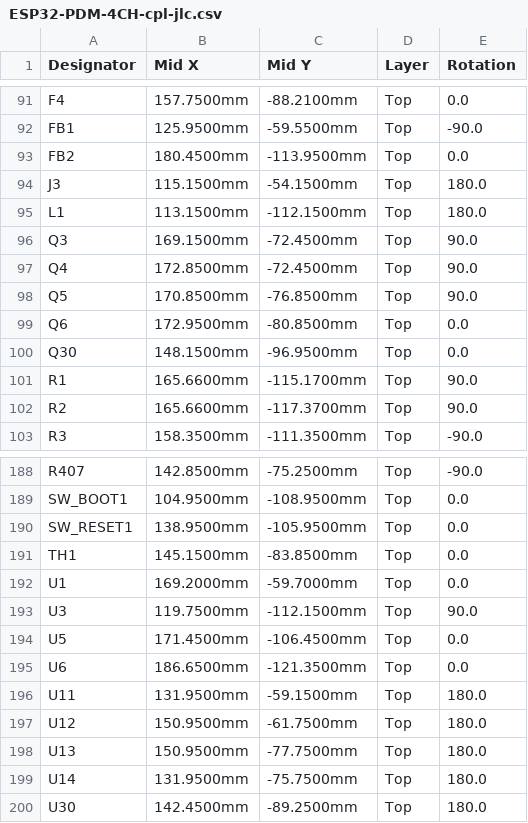
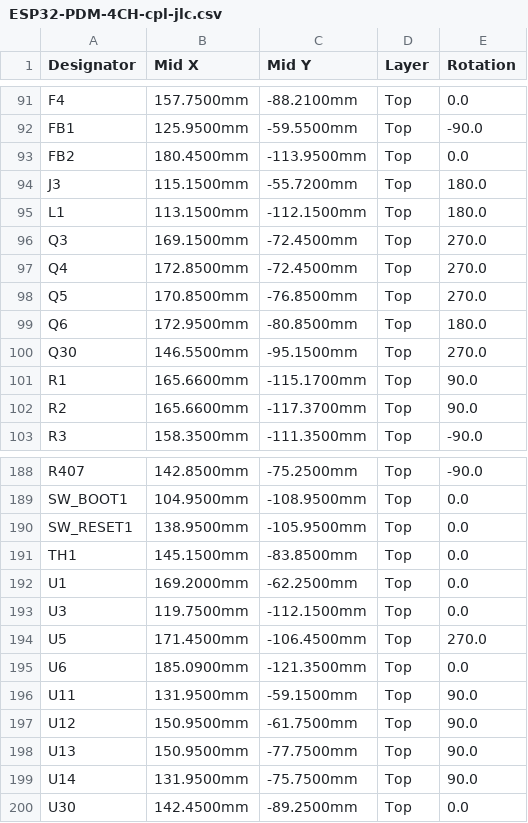
Before and after one commit to plektra/ESP32-PDM, a CSV file: hardware/pdm-4ch/fab/ESP32-PDM-4CH-cpl-jlc.csv, drawn as a sheet; only a part is shown, gaps mark what is left out; the diff covers the shown part only.

```diff
--- a/hardware/pdm-4ch/fab/ESP32-PDM-4CH-cpl-jlc.csv
+++ b/hardware/pdm-4ch/fab/ESP32-PDM-4CH-cpl-jlc.csv
@@ -93,9 +93,9 @@ FB1,125.9500mm,-59.5500mm,Top,-90.0
 FB2,180.4500mm,-113.9500mm,Top,0.0
-J3,115.1500mm,-54.1500mm,Top,180.0
+J3,115.1500mm,-55.7200mm,Top,180.0
 L1,113.1500mm,-112.1500mm,Top,180.0
-Q3,169.1500mm,-72.4500mm,Top,90.0
-Q4,172.8500mm,-72.4500mm,Top,90.0
-Q5,170.8500mm,-76.8500mm,Top,90.0
-Q6,172.9500mm,-80.8500mm,Top,0.0
-Q30,148.1500mm,-96.9500mm,Top,0.0
+Q3,169.1500mm,-72.4500mm,Top,270.0
+Q4,172.8500mm,-72.4500mm,Top,270.0
+Q5,170.8500mm,-76.8500mm,Top,270.0
+Q6,172.9500mm,-80.8500mm,Top,180.0
+Q30,146.5500mm,-95.1500mm,Top,270.0
 R1,165.6600mm,-115.1700mm,Top,90.0
@@ -191,10 +191,10 @@ SW_RESET1,138.9500mm,-105.9500mm,Top,0.0
 TH1,145.1500mm,-83.8500mm,Top,0.0
-U1,169.2000mm,-59.7000mm,Top,0.0
-U3,119.7500mm,-112.1500mm,Top,90.0
-U5,171.4500mm,-106.4500mm,Top,0.0
-U6,186.6500mm,-121.3500mm,Top,0.0
-U11,131.9500mm,-59.1500mm,Top,180.0
-U12,150.9500mm,-61.7500mm,Top,180.0
-U13,150.9500mm,-77.7500mm,Top,180.0
-U14,131.9500mm,-75.7500mm,Top,180.0
-U30,142.4500mm,-89.2500mm,Top,180.0
+U1,169.2000mm,-62.2500mm,Top,0.0
+U3,119.7500mm,-112.1500mm,Top,0.0
+U5,171.4500mm,-106.4500mm,Top,270.0
+U6,185.0900mm,-121.3500mm,Top,0.0
+U11,131.9500mm,-59.1500mm,Top,90.0
+U12,150.9500mm,-61.7500mm,Top,90.0
+U13,150.9500mm,-77.7500mm,Top,90.0
+U14,131.9500mm,-75.7500mm,Top,90.0
+U30,142.4500mm,-89.2500mm,Top,0.0
```
Also changed, not shown: 9 edited cells elsewhere in this file, 7 other files.
